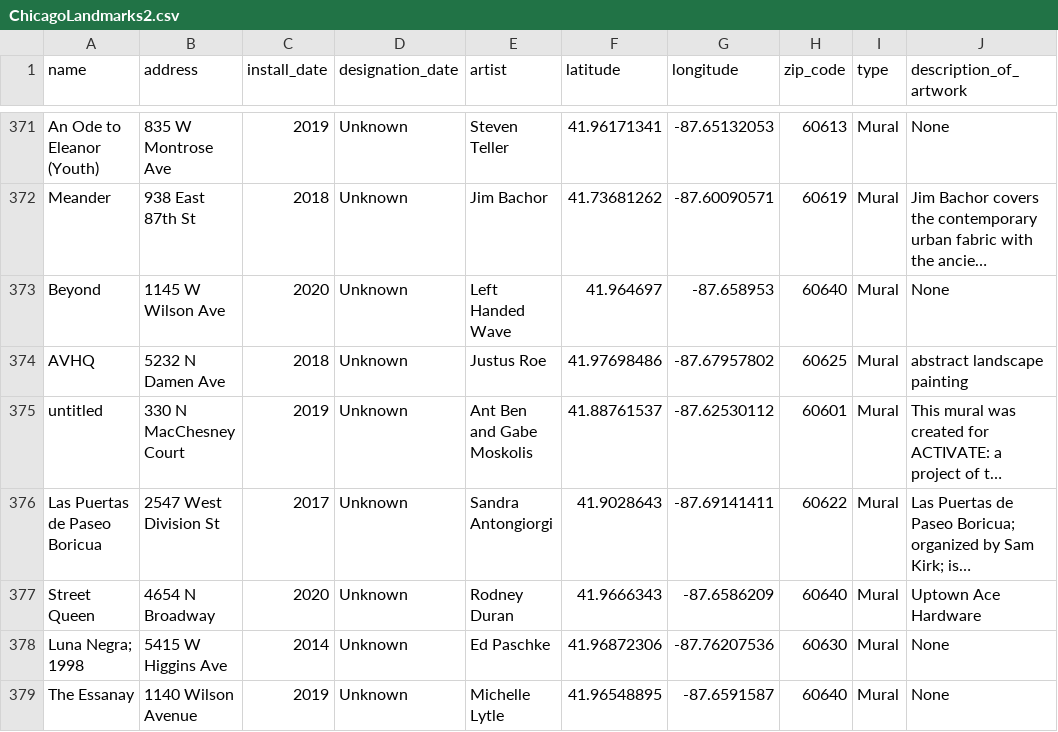
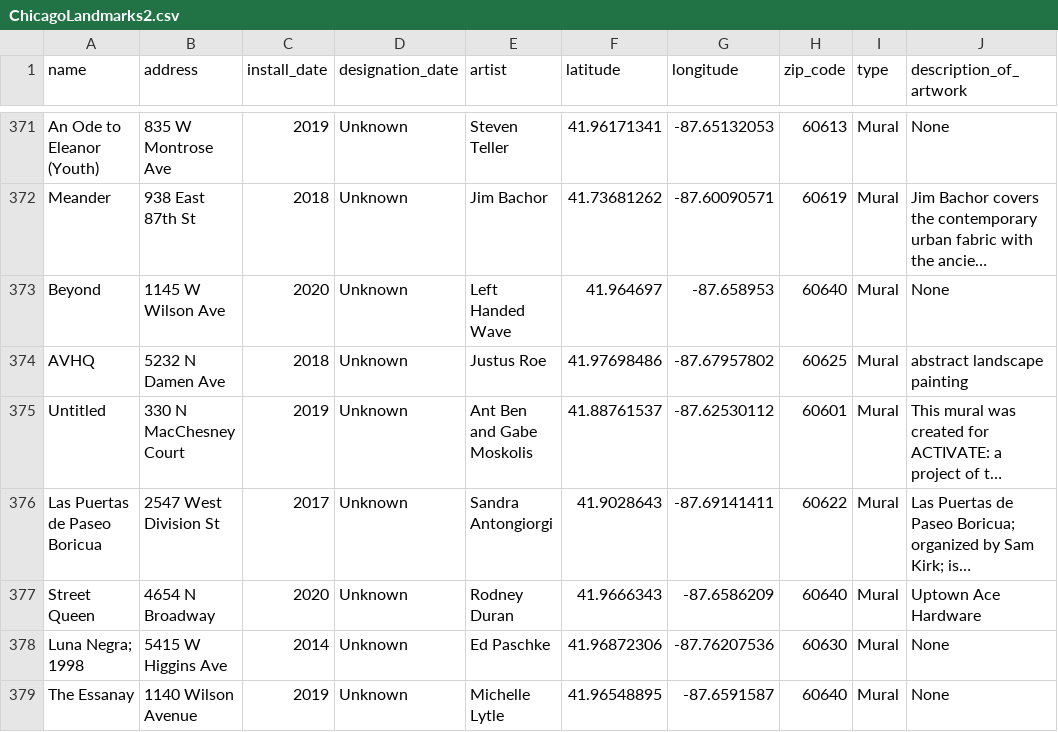
Before and after one commit to bevansr/project_2-group, a CSV file: Visualizations/static/data/ChicagoLandmarks2.csv, drawn as a sheet; only a part is shown, gaps mark what is left out; long unchanged cells end in …; the diff covers the shown part only; the diff names each change by its address in the sheet, - before the commit and + after, or states it on an @@ line.

Commit message:
updated unknown mural name to Untitled

```diff
--- a/Visualizations/static/data/ChicagoLandmarks2.csv
+++ b/Visualizations/static/data/ChicagoLandmarks2.csv
-A375 (name): untitled
+A375 (name): Untitled
```
Also changed, not shown: 28 edited cells elsewhere in this file.
